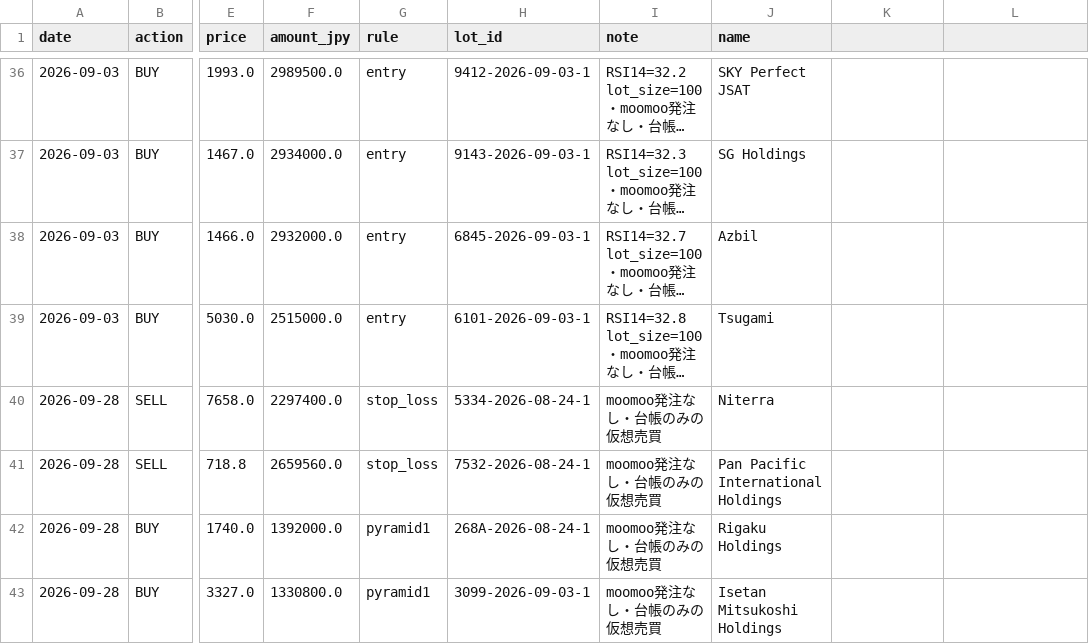
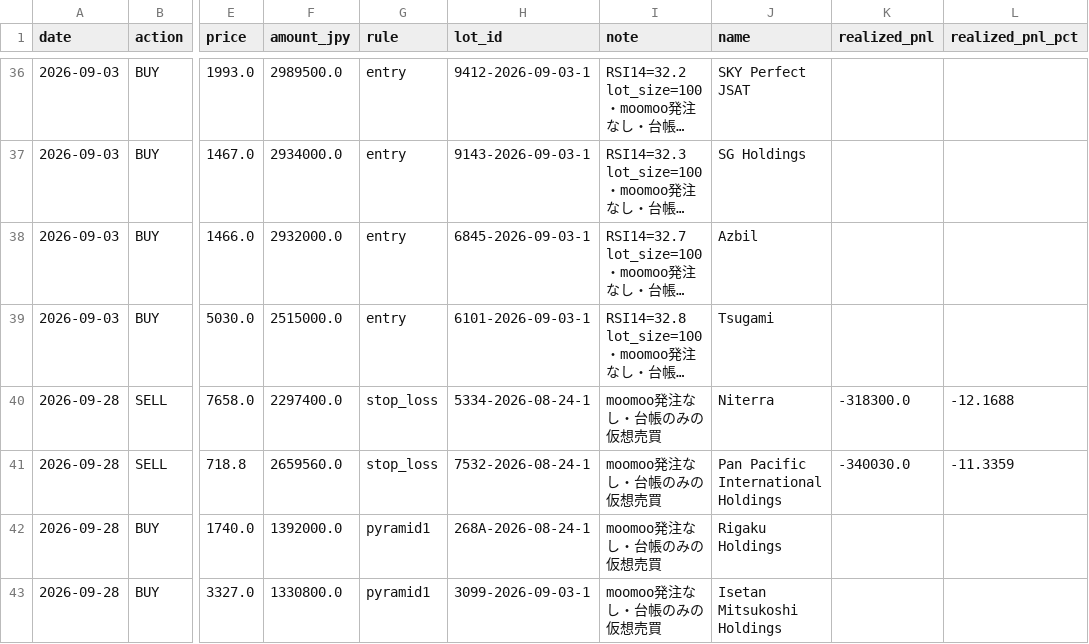
Before and after one commit to kimurap-collab/vs-sp500, a CSV file: ledger/rsi_jp/trades.csv, drawn as a sheet; only a part is shown, gaps mark what is left out; long unchanged cells end in …; the diff names each change by its address in the sheet, - before the commit and + after, or states it on an @@ line.

```diff
--- a/ledger/rsi_jp/trades.csv
+++ b/ledger/rsi_jp/trades.csv
-K1: (empty)
+K1: realized_pnl
-L1: (empty)
+L1: realized_pnl_pct
-K40 (realized_pnl): (empty)
+K40 (realized_pnl): -318300.0
-L40 (realized_pnl_pct): (empty)
+L40 (realized_pnl_pct): -12.1688
-K41 (realized_pnl): (empty)
+K41 (realized_pnl): -340030.0
-L41 (realized_pnl_pct): (empty)
+L41 (realized_pnl_pct): -11.3359
```
Also changed, not shown: ledger/rsi/trades.csv, ledger/trades.csv, 10 other files.
